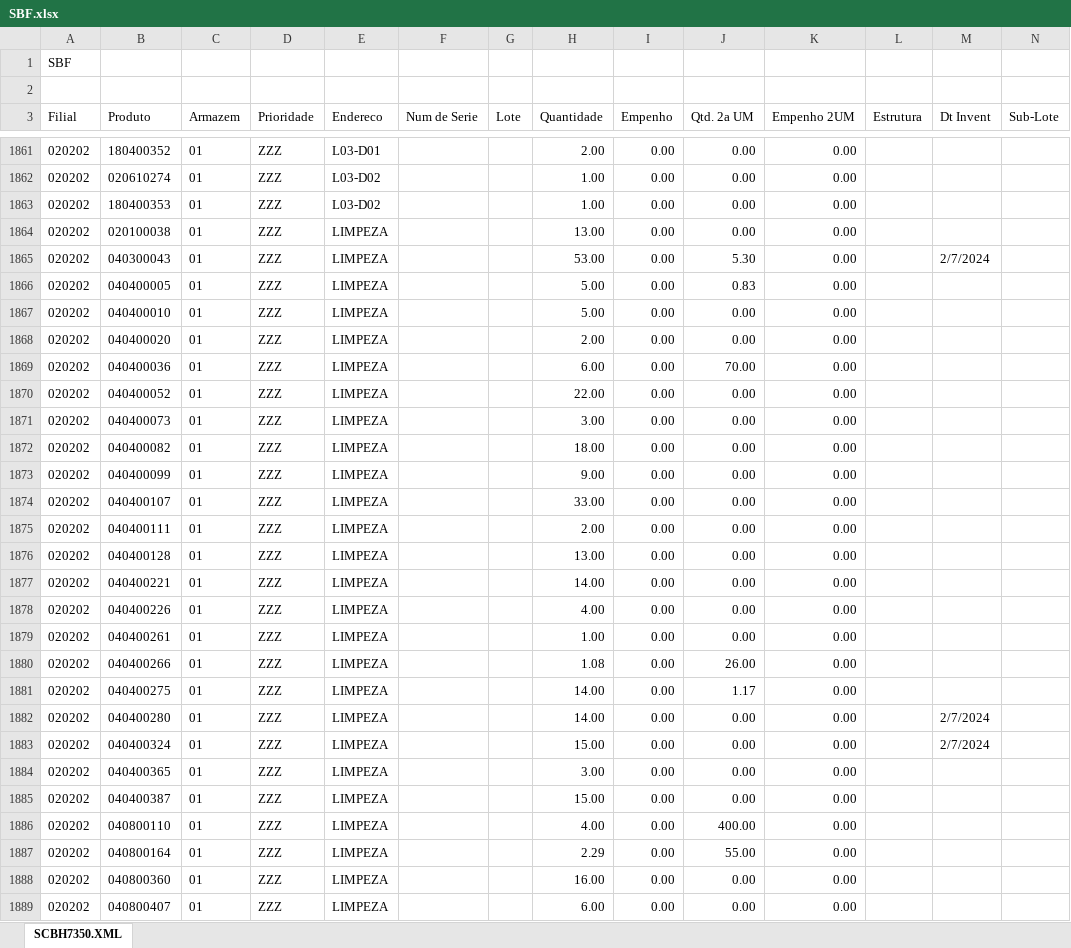
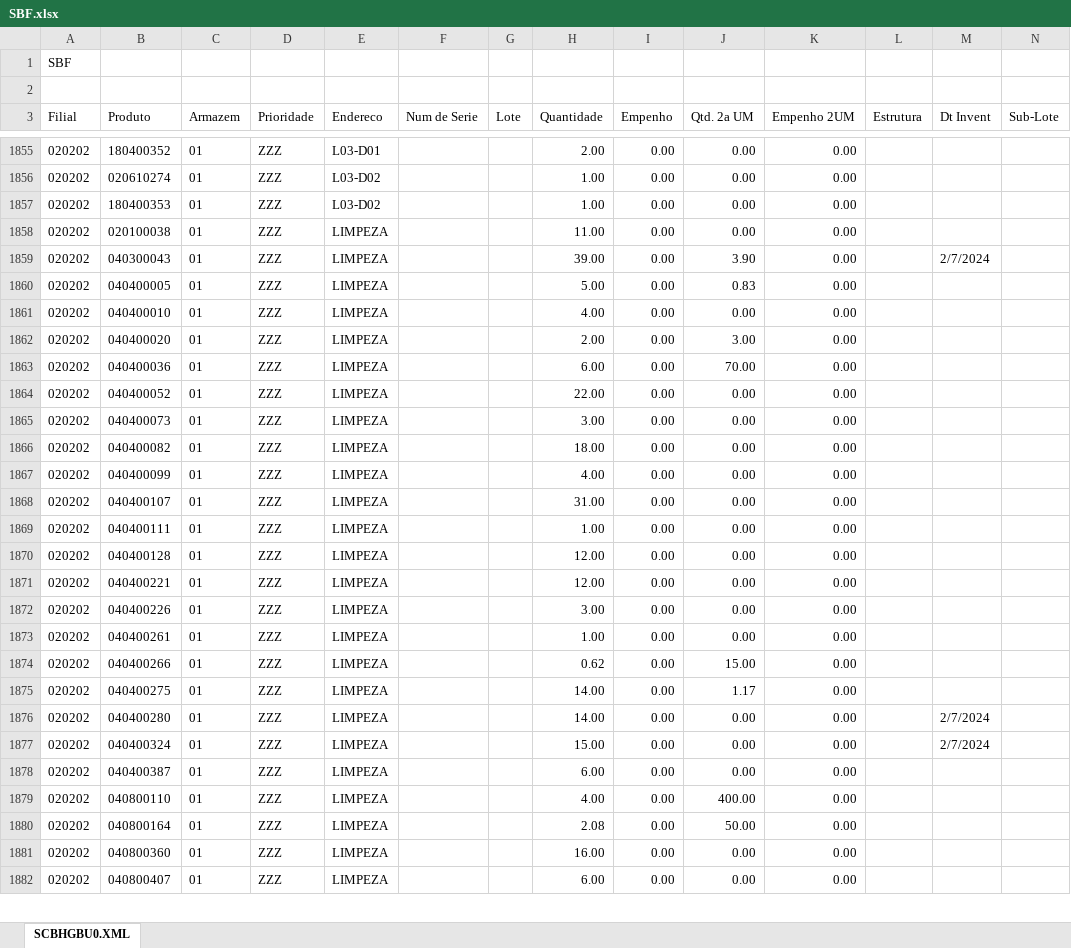
Before and after one commit to kaiquesiqueira-tech/CONSULTOR-PRODUTOS, an Excel workbook: dados/SBF.xlsx, sheet SCBHGBU0.XML, drawn as a sheet; only a part is shown, gaps mark what is left out; values as stored, in another font and other column widths than the file's, no borders; removed rows and columns are numbered as before the commit, all else as after; the diff covers the shown part only; the diff names each change by its address in the sheet, - before the commit and + after, or states it on an @@ line.

Commit message:
Planilhas de 05/11/2026 13:00

```diff
--- a/dados/SBF.xlsx (sheet SCBHGBU0.XML)
+++ b/dados/SBF.xlsx (sheet SCBHGBU0.XML)
-sheet tab: SCBH7350.XML
+sheet tab: SCBHGBU0.XML
-H1858 (Quantidade): 13.00
+H1858 (Quantidade): 11.00
-H1859 (Quantidade): 53.00
+H1859 (Quantidade): 39.00
-J1859 (Qtd. 2a UM): 5.30
+J1859 (Qtd. 2a UM): 3.90
-H1861 (Quantidade): 5.00
+H1861 (Quantidade): 4.00
-J1862 (Qtd. 2a UM): 0.00
+J1862 (Qtd. 2a UM): 3.00
-H1867 (Quantidade): 9.00
+H1867 (Quantidade): 4.00
-H1868 (Quantidade): 33.00
+H1868 (Quantidade): 31.00
-H1869 (Quantidade): 2.00
+H1869 (Quantidade): 1.00
-H1870 (Quantidade): 13.00
+H1870 (Quantidade): 12.00
-H1871 (Quantidade): 14.00
+H1871 (Quantidade): 12.00
-H1872 (Quantidade): 4.00
+H1872 (Quantidade): 3.00
-H1874 (Quantidade): 1.08
+H1874 (Quantidade): 0.62
-J1874 (Qtd. 2a UM): 26.00
+J1874 (Qtd. 2a UM): 15.00
-row 1884: 020202 | 040400365 | 01 | ZZZ | LIMPEZA |  |  | 3.00 | 0.00 | 0.00 | 0.00
-H1878 (Quantidade): 15.00
+H1878 (Quantidade): 6.00
-H1880 (Quantidade): 2.29
+H1880 (Quantidade): 2.08
-J1880 (Qtd. 2a UM): 55.00
+J1880 (Qtd. 2a UM): 50.00
```
Also changed, not shown: 1 added row, 12 removed rows and 167 edited cells elsewhere in this sheet.
